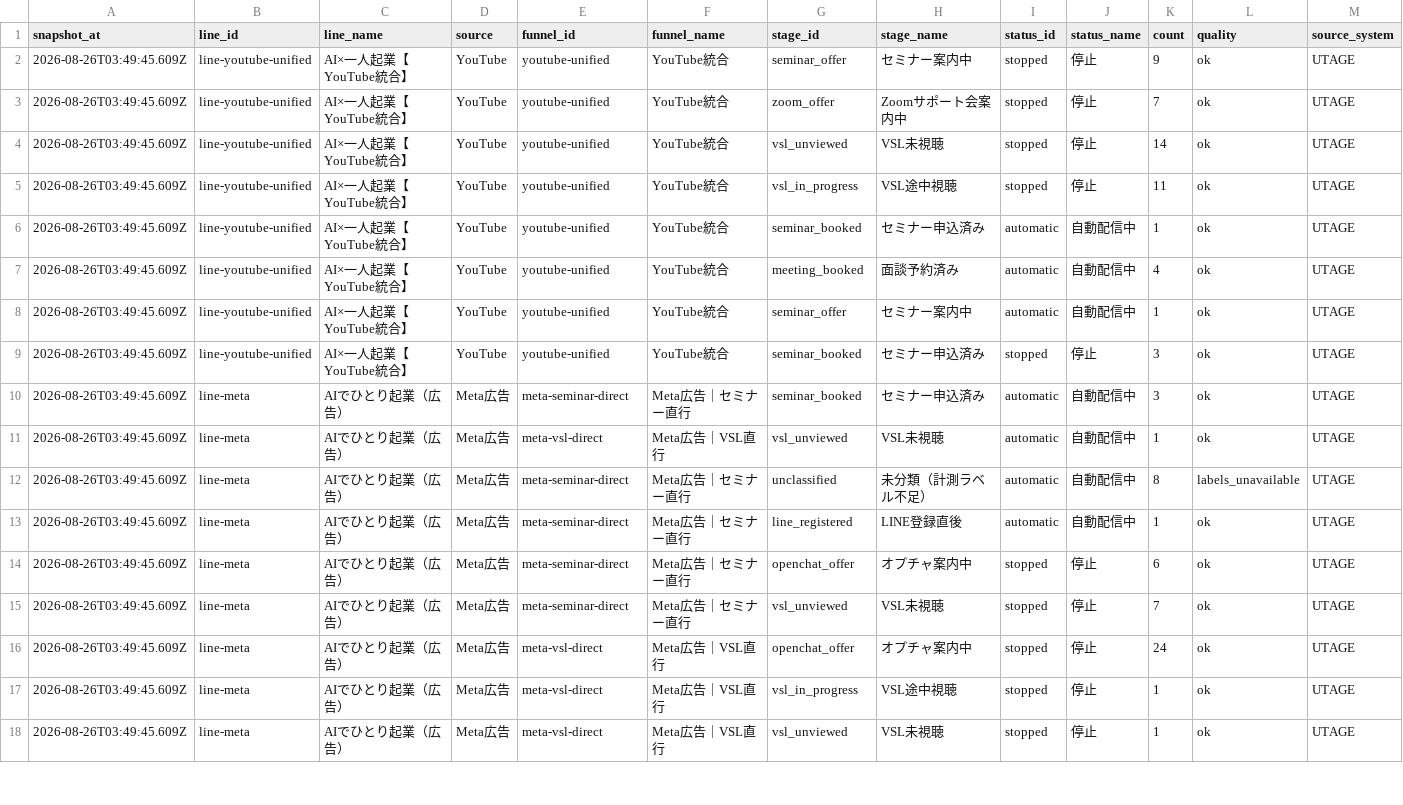
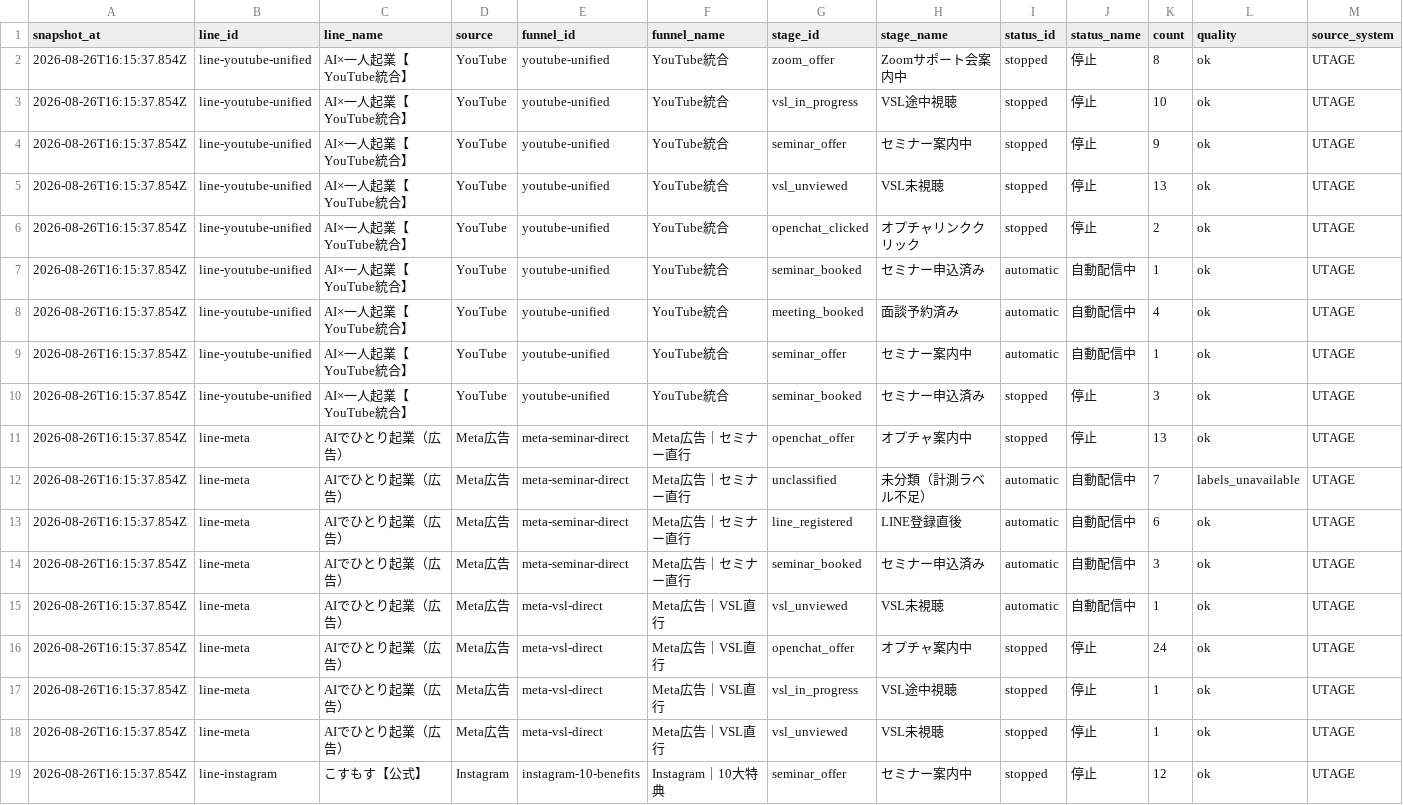
Before and after one commit to puuku0510/suya-youtube-line-dashboard, a CSV file: funnel-current.csv, drawn as a sheet; only a part is shown; the diff covers the shown part only.

```diff
--- a/funnel-current.csv
+++ b/funnel-current.csv
@@ -1,18 +1,19 @@
 snapshot_at,line_id,line_name,source,funnel_id,funnel_name,stage_id,stage_name,status_id,status_name,count,quality,source_system
-2026-08-26T03:49:45.609Z,line-youtube-unified,AI×一人起業【YouTube統合】,YouTube,youtube-unified,YouTube統合,seminar_offer,セミナー案内中,stopped,停止,9,ok,UTAGE
-2026-08-26T03:49:45.609Z,line-youtube-unified,AI×一人起業【YouTube統合】,YouTube,youtube-unified,YouTube統合,zoom_offer,Zoomサポート会案内中,stopped,停止,7,ok,UTAGE
-2026-08-26T03:49:45.609Z,line-youtube-unified,AI×一人起業【YouTube統合】,YouTube,youtube-unified,YouTube統合,vsl_unviewed,VSL未視聴,stopped,停止,14,ok,UTAGE
-2026-08-26T03:49:45.609Z,line-youtube-unified,AI×一人起業【YouTube統合】,YouTube,youtube-unified,YouTube統合,vsl_in_progress,VSL途中視聴,stopped,停止,11,ok,UTAGE
-2026-08-26T03:49:45.609Z,line-youtube-unified,AI×一人起業【YouTube統合】,YouTube,youtube-unified,YouTube統合,seminar_booked,セミナー申込済み,automatic,自動配信中,1,ok,UTAGE
-2026-08-26T03:49:45.609Z,line-youtube-unified,AI×一人起業【YouTube統合】,YouTube,youtube-unified,YouTube統合,meeting_booked,面談予約済み,automatic,自動配信中,4,ok,UTAGE
-2026-08-26T03:49:45.609Z,line-youtube-unified,AI×一人起業【YouTube統合】,YouTube,youtube-unified,YouTube統合,seminar_offer,セミナー案内中,automatic,自動配信中,1,ok,UTAGE
-2026-08-26T03:49:45.609Z,line-youtube-unified,AI×一人起業【YouTube統合】,YouTube,youtube-unified,YouTube統合,seminar_booked,セミナー申込済み,stopped,停止,3,ok,UTAGE
-2026-08-26T03:49:45.609Z,line-meta,AIでひとり起業（広告）,Meta広告,meta-seminar-direct,Meta広告｜セミナー直行,seminar_booked,セミナー申込済み,automatic,自動配信中,3,ok,UTAGE
-2026-08-26T03:49:45.609Z,line-meta,AIでひとり起業（広告）,Meta広告,meta-vsl-direct,Meta広告｜VSL直行,vsl_unviewed,VSL未視聴,automatic,自動配信中,1,ok,UTAGE
-2026-08-26T03:49:45.609Z,line-meta,AIでひとり起業（広告）,Meta広告,meta-seminar-direct,Meta広告｜セミナー直行,unclassified,未分類（計測ラベル不足）,automatic,自動配信中,8,labels_unavailable,UTAGE
-2026-08-26T03:49:45.609Z,line-meta,AIでひとり起業（広告）,Meta広告,meta-seminar-direct,Meta広告｜セミナー直行,line_registered,LINE登録直後,automatic,自動配信中,1,ok,UTAGE
-2026-08-26T03:49:45.609Z,line-meta,AIでひとり起業（広告）,Meta広告,meta-seminar-direct,Meta広告｜セミナー直行,openchat_offer,オプチャ案内中,stopped,停止,6,ok,UTAGE
-2026-08-26T03:49:45.609Z,line-meta,AIでひとり起業（広告）,Meta広告,meta-seminar-direct,Meta広告｜セミナー直行,vsl_unviewed,VSL未視聴,stopped,停止,7,ok,UTAGE
-2026-08-26T03:49:45.609Z,line-meta,AIでひとり起業（広告）,Meta広告,meta-vsl-direct,Meta広告｜VSL直行,openchat_offer,オプチャ案内中,stopped,停止,24,ok,UTAGE
-2026-08-26T03:49:45.609Z,line-meta,AIでひとり起業（広告）,Meta広告,meta-vsl-direct,Meta広告｜VSL直行,vsl_in_progress,VSL途中視聴,stopped,停止,1,ok,UTAGE
-2026-08-26T03:49:45.609Z,line-meta,AIでひとり起業（広告）,Meta広告,meta-vsl-direct,Meta広告｜VSL直行,vsl_unviewed,VSL未視聴,stopped,停止,1,ok,UTAGE
+2026-08-26T16:15:37.854Z,line-youtube-unified,AI×一人起業【YouTube統合】,YouTube,youtube-unified,YouTube統合,zoom_offer,Zoomサポート会案内中,stopped,停止,8,ok,UTAGE
+2026-08-26T16:15:37.854Z,line-youtube-unified,AI×一人起業【YouTube統合】,YouTube,youtube-unified,YouTube統合,vsl_in_progress,VSL途中視聴,stopped,停止,10,ok,UTAGE
+2026-08-26T16:15:37.854Z,line-youtube-unified,AI×一人起業【YouTube統合】,YouTube,youtube-unified,YouTube統合,seminar_offer,セミナー案内中,stopped,停止,9,ok,UTAGE
+2026-08-26T16:15:37.854Z,line-youtube-unified,AI×一人起業【YouTube統合】,YouTube,youtube-unified,YouTube統合,vsl_unviewed,VSL未視聴,stopped,停止,13,ok,UTAGE
+2026-08-26T16:15:37.854Z,line-youtube-unified,AI×一人起業【YouTube統合】,YouTube,youtube-unified,YouTube統合,openchat_clicked,オプチャリンククリック,stopped,停止,2,ok,UTAGE
+2026-08-26T16:15:37.854Z,line-youtube-unified,AI×一人起業【YouTube統合】,YouTube,youtube-unified,YouTube統合,seminar_booked,セミナー申込済み,automatic,自動配信中,1,ok,UTAGE
+2026-08-26T16:15:37.854Z,line-youtube-unified,AI×一人起業【YouTube統合】,YouTube,youtube-unified,YouTube統合,meeting_booked,面談予約済み,automatic,自動配信中,4,ok,UTAGE
+2026-08-26T16:15:37.854Z,line-youtube-unified,AI×一人起業【YouTube統合】,YouTube,youtube-unified,YouTube統合,seminar_offer,セミナー案内中,automatic,自動配信中,1,ok,UTAGE
+2026-08-26T16:15:37.854Z,line-youtube-unified,AI×一人起業【YouTube統合】,YouTube,youtube-unified,YouTube統合,seminar_booked,セミナー申込済み,stopped,停止,3,ok,UTAGE
+2026-08-26T16:15:37.854Z,line-meta,AIでひとり起業（広告）,Meta広告,meta-seminar-direct,Meta広告｜セミナー直行,openchat_offer,オプチャ案内中,stopped,停止,13,ok,UTAGE
+2026-08-26T16:15:37.854Z,line-meta,AIでひとり起業（広告）,Meta広告,meta-seminar-direct,Meta広告｜セミナー直行,unclassified,未分類（計測ラベル不足）,automatic,自動配信中,7,labels_unavailable,UTAGE
+2026-08-26T16:15:37.854Z,line-meta,AIでひとり起業（広告）,Meta広告,meta-seminar-direct,Meta広告｜セミナー直行,line_registered,LINE登録直後,automatic,自動配信中,6,ok,UTAGE
+2026-08-26T16:15:37.854Z,line-meta,AIでひとり起業（広告）,Meta広告,meta-seminar-direct,Meta広告｜セミナー直行,seminar_booked,セミナー申込済み,automatic,自動配信中,3,ok,UTAGE
+2026-08-26T16:15:37.854Z,line-meta,AIでひとり起業（広告）,Meta広告,meta-vsl-direct,Meta広告｜VSL直行,vsl_unviewed,VSL未視聴,automatic,自動配信中,1,ok,UTAGE
+2026-08-26T16:15:37.854Z,line-meta,AIでひとり起業（広告）,Meta広告,meta-vsl-direct,Meta広告｜VSL直行,openchat_offer,オプチャ案内中,stopped,停止,24,ok,UTAGE
+2026-08-26T16:15:37.854Z,line-meta,AIでひとり起業（広告）,Meta広告,meta-vsl-direct,Meta広告｜VSL直行,vsl_in_progress,VSL途中視聴,stopped,停止,1,ok,UTAGE
+2026-08-26T16:15:37.854Z,line-meta,AIでひとり起業（広告）,Meta広告,meta-vsl-direct,Meta広告｜VSL直行,vsl_unviewed,VSL未視聴,stopped,停止,1,ok,UTAGE
+2026-08-26T16:15:37.854Z,line-instagram,こすもす【公式】,Instagram,instagram-10-benefits,Instagram｜10大特典,seminar_offer,セミナー案内中,stopped,停止,12,ok,UTAGE
```
Also changed, not shown: 1 removed row and 36 edited cells elsewhere in this file, funnel-cohort.csv, funnel-sync-health.csv, 1 other file.
